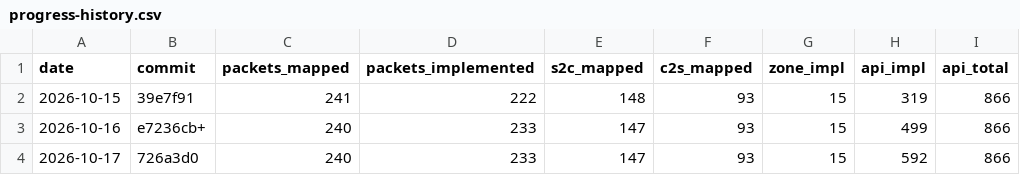
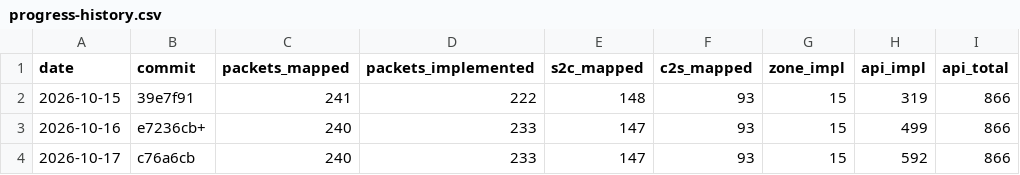
Before and after one commit to AlexPerrin/osrs-plugins-reverse, a CSV file: docs/progress-history.csv, drawn as a sheet; only a part is shown; the diff names each change by its address in the sheet, - before the commit and + after, or states it on an @@ line.

```diff
--- a/docs/progress-history.csv
+++ b/docs/progress-history.csv
-B4 (commit): 726a3d0
+B4 (commit): c76a6cb
```
Also changed, not shown: 2 other files.
